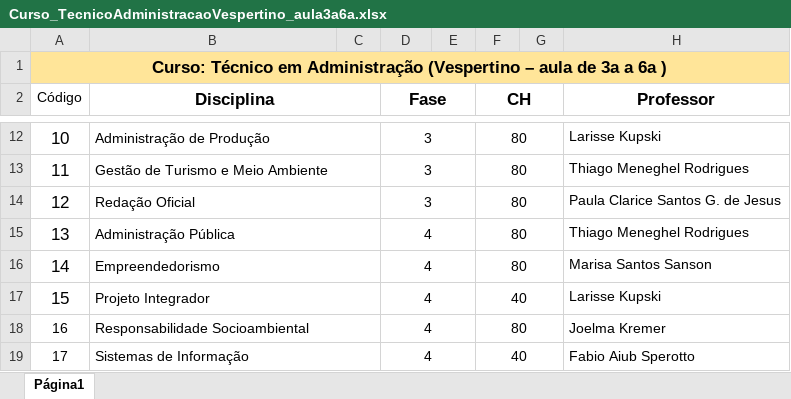
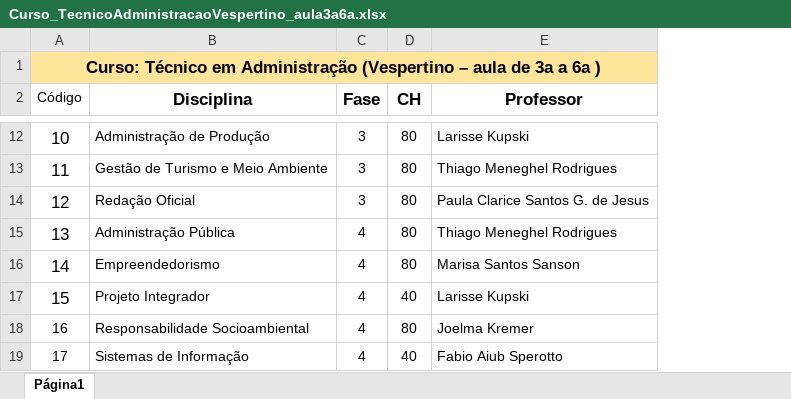
Before and after one commit to CristopherMartarello/ga-timetabling-back, an Excel workbook: src/main/resources/planilhas/Curso_TecnicoAdministracaoVespertino_aula3a6a.xlsx, sheet Página1, drawn as a sheet; only a part is shown, gaps mark what is left out; values as stored, in another font and other column widths than the file's, no borders; charts and pictures not drawn; the diff covers the shown part only; the diff names each change by its address in the sheet, - before the commit and + after, or states it on an @@ line.

```diff
--- a/src/main/resources/planilhas/Curso_TecnicoAdministracaoVespertino_aula3a6a.xlsx (sheet Página1)
+++ b/src/main/resources/planilhas/Curso_TecnicoAdministracaoVespertino_aula3a6a.xlsx (sheet Página1)
-column C, empty
-column E, empty
-column G, empty
-B2:C2 merged
-D2:E2 merged
-F2:G2 merged
-B12:C12 merged
-D12:E12 merged
-F12:G12 merged
-B13:C13 merged
-D13:E13 merged
-F13:G13 merged
-B14:C14 merged
-D14:E14 merged
-F14:G14 merged
-B15:C15 merged
-D15:E15 merged
-F15:G15 merged
-B16:C16 merged
-D16:E16 merged
-F16:G16 merged
-B17:C17 merged
-D17:E17 merged
-F17:G17 merged
-B18:C18 merged
-D18:E18 merged
-F18:G18 merged
-B19:C19 merged
-D19:E19 merged
-F19:G19 merged
```
Also changed, not shown: merged cells elsewhere in this sheet, src/main/resources/planilhas/Curso_EngenhariaMecanica_Matutino.xlsx, src/main/resources/planilhas/Curso_EngenhariaQuimica_Matutino.xlsx, 4 other files.
